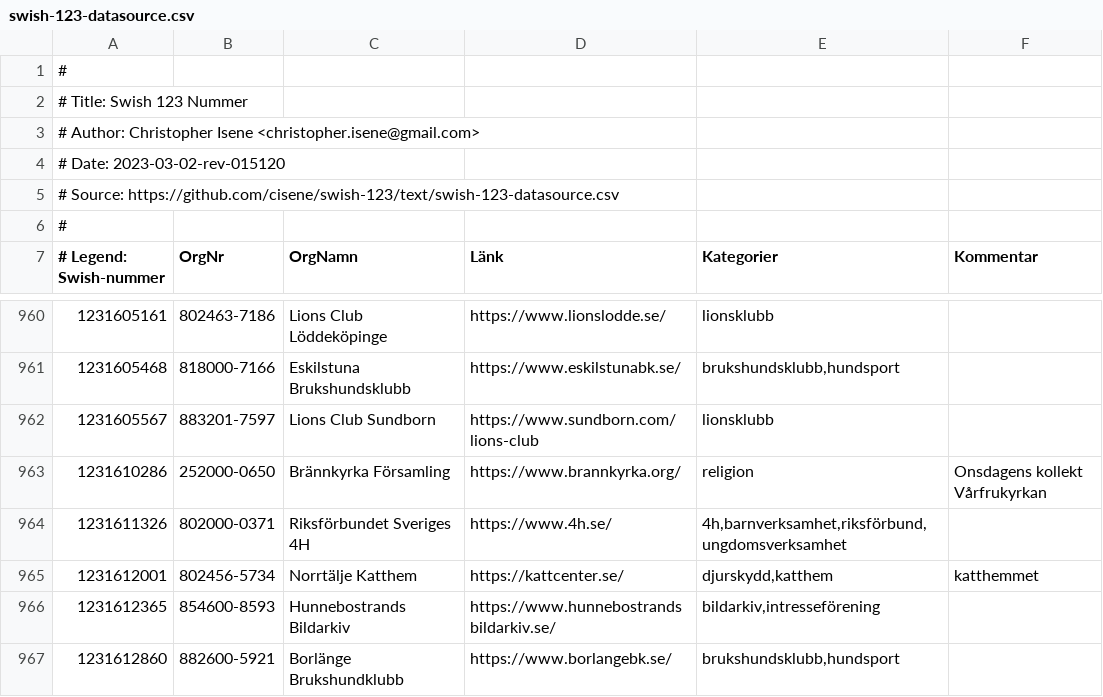
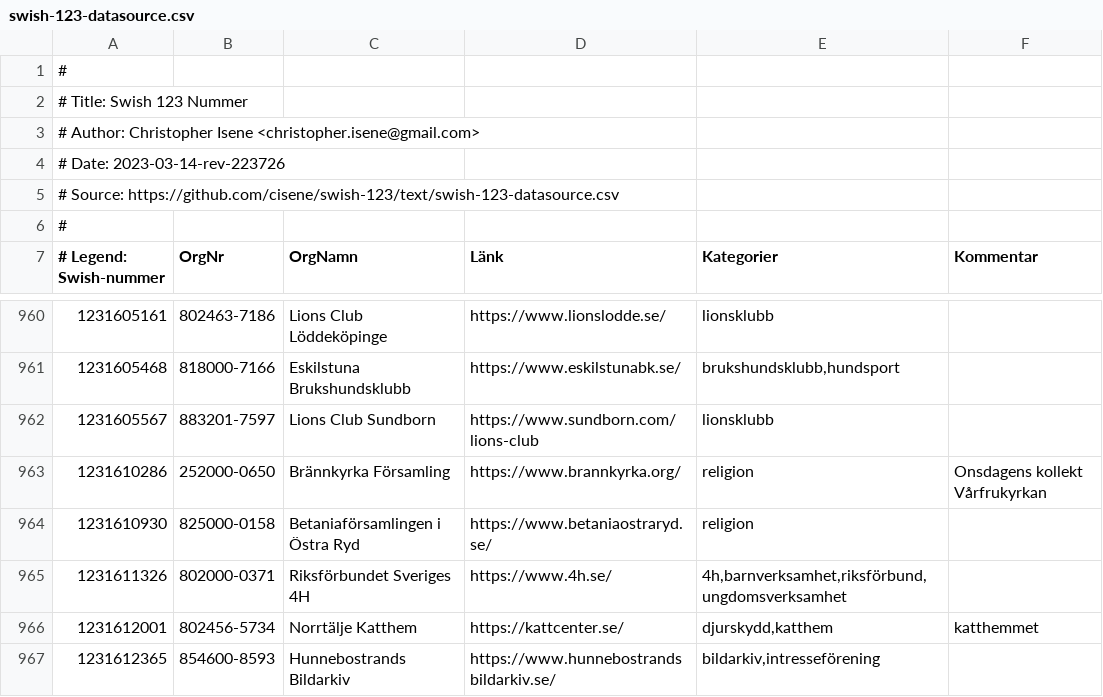
Before and after one commit to cisene/swish-123, a CSV file: text/swish-123-datasource.csv, drawn as a sheet; only a part is shown, gaps mark what is left out; the shorter side is filled out with more unchanged rows.

```diff
--- a/text/swish-123-datasource.csv
+++ b/text/swish-123-datasource.csv
@@ -3,3 +3,3 @@
 # Author: Christopher Isene <christopher.isene@gmail.com>
-# Date: 2023-03-02-rev-015120
+# Date: 2023-03-14-rev-223726
 # Source: https://github.com/cisene/swish-123/text/swish-123-datasource.csv
@@ -963,2 +963,3 @@
 "1231610286","252000-0650","Brännkyrka Församling","https://www.brannkyrka.org/","religion","Onsdagens kollekt Vårfrukyrkan"
+"1231610930","825000-0158","Betaniaförsamlingen i Östra Ryd","https://www.betaniaostraryd.se/","religion",""
 "1231611326","802000-0371","Riksförbundet Sveriges 4H","https://www.4h.se/","4h,barnverksamhet,riksförbund,ungdomsverksamhet",""
```
Also changed, not shown: text/swish-123-datasource.tsv, 4 other files.
